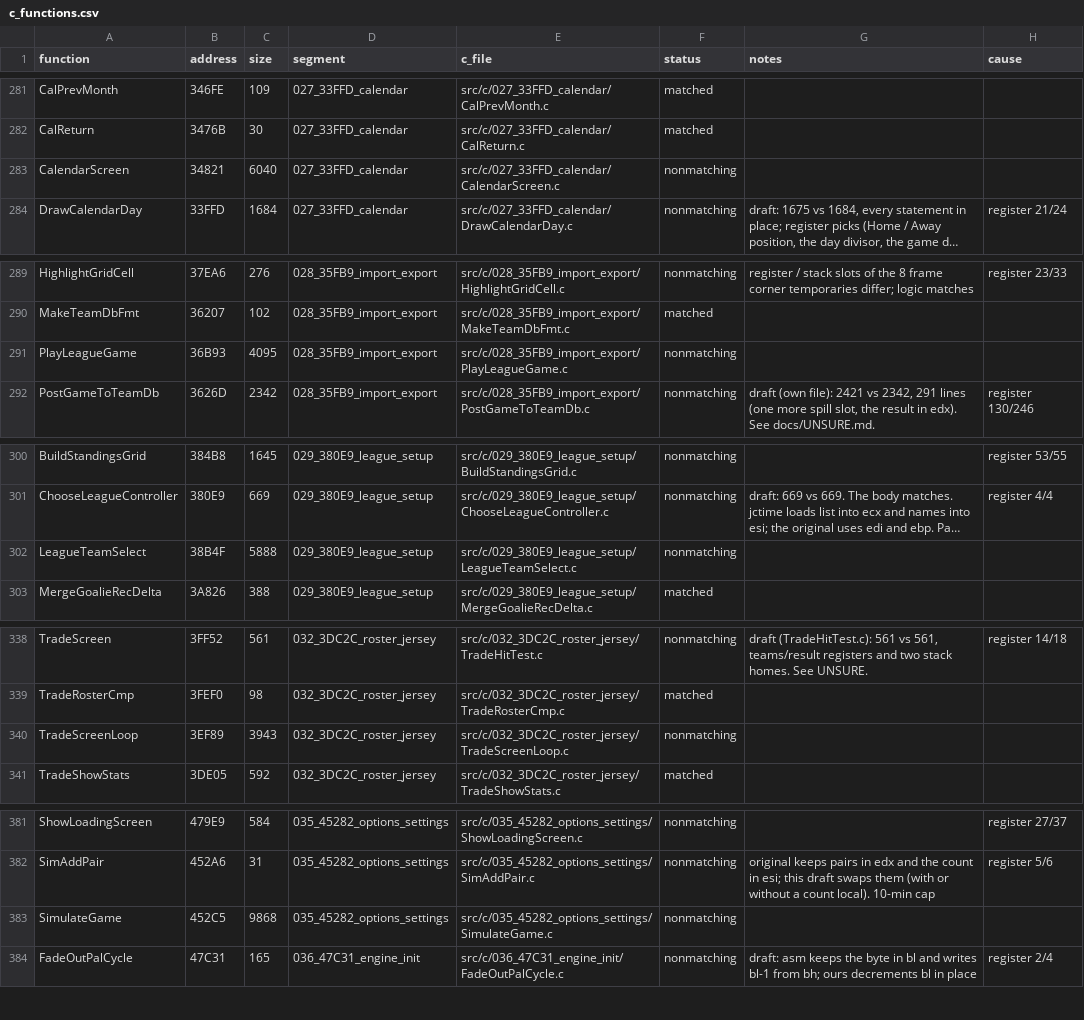
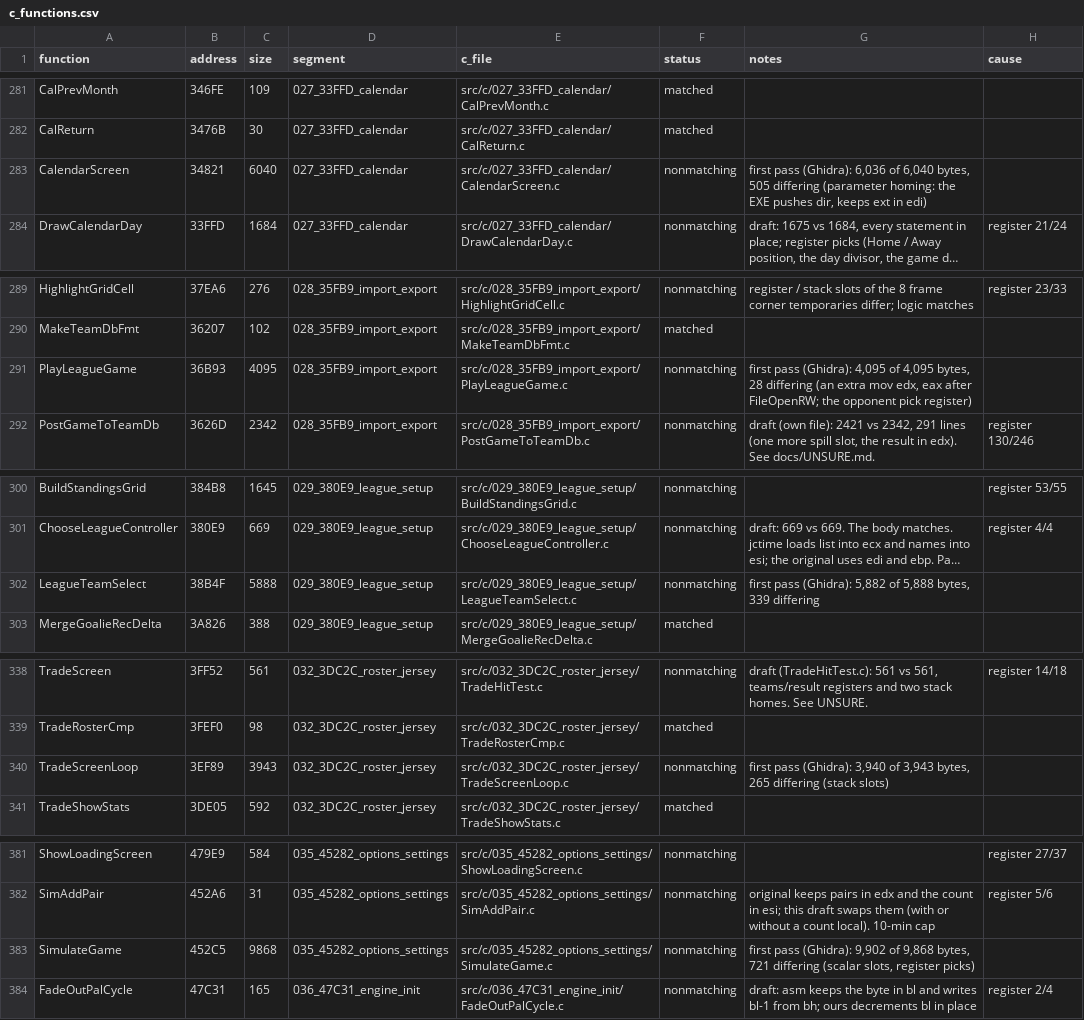
Before and after one commit to Mhopkinsinc/NHL95PC, a CSV file: tools/c_functions.csv, drawn as a sheet; only a part is shown, gaps mark what is left out; long unchanged cells end in …; the diff covers the shown part only; the diff names each change by its address in the sheet, - before the commit and + after, or states it on an @@ line.

```diff
--- a/tools/c_functions.csv
+++ b/tools/c_functions.csv
-G283 (notes): (empty)
+G283 (notes): first pass (Ghidra): 6,036 of 6,040 bytes, 505 differing (parameter homing: the EXE pushes dir, keeps ext in edi)
-G291 (notes): (empty)
+G291 (notes): first pass (Ghidra): 4,095 of 4,095 bytes, 28 differing (an extra mov edx, eax after FileOpenRW; the opponent pick register)
-G302 (notes): (empty)
+G302 (notes): first pass (Ghidra): 5,882 of 5,888 bytes, 339 differing
-G340 (notes): (empty)
+G340 (notes): first pass (Ghidra): 3,940 of 3,943 bytes, 265 differing (stack slots)
-G383 (notes): (empty)
+G383 (notes): first pass (Ghidra): 9,902 of 9,868 bytes, 721 differing (scalar slots, register picks)
```
Also changed, not shown: 2 added rows and 3 edited cells elsewhere in this file, 3 other files.
